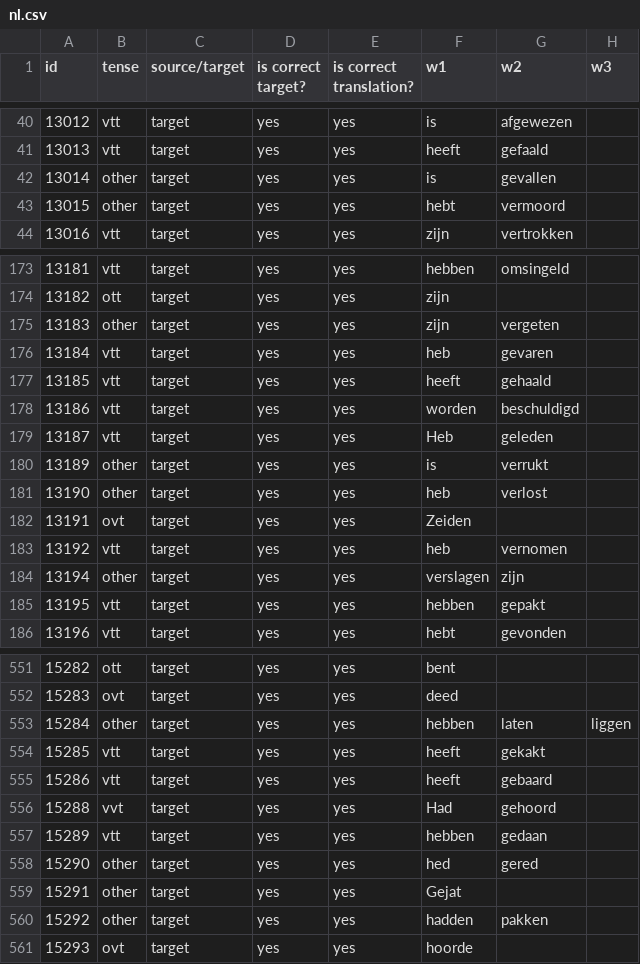
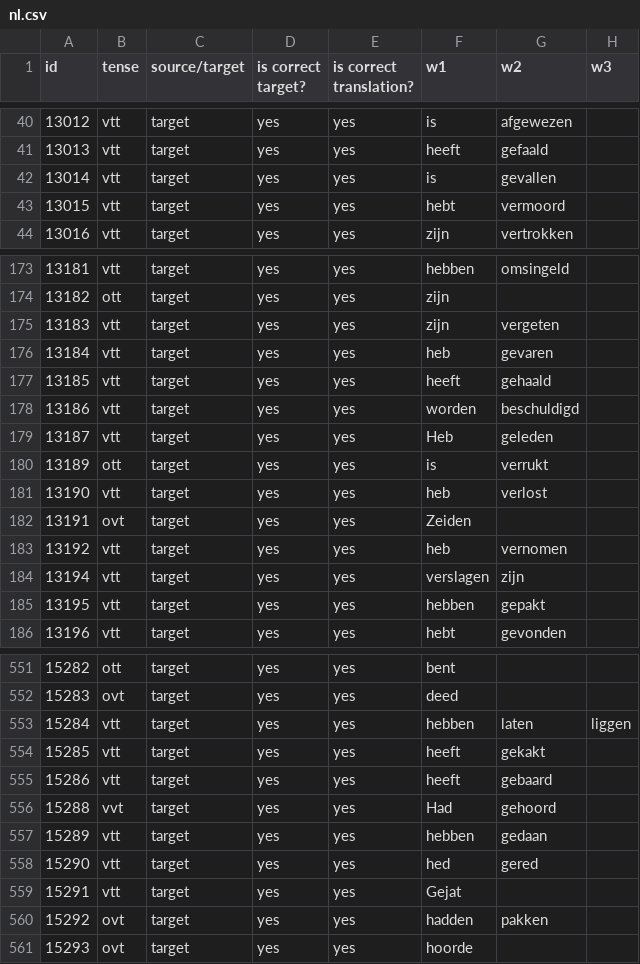
Before and after one commit to time-in-translation/tense-assignment, a CSV file: examples/nl.csv, drawn as a sheet; only a part is shown, gaps mark what is left out; the diff covers the shown part only; the diff names each change by its address in the sheet, - before the commit and + after, or states it on an @@ line.

Commit message:
Some more playing around with automatic tense assignment

```diff
--- a/examples/nl.csv
+++ b/examples/nl.csv
-B42:B43 (tense): other
+B42:B43 (tense): vtt
-B175 (tense): other
+B175 (tense): vtt
-B180 (tense): other
+B180 (tense): ott
-B181 (tense): other
+B181 (tense): vtt
-B184 (tense): other
+B184 (tense): vtt
-B553 (tense): other
+B553 (tense): vtt
-B558:B559 (tense): other
+B558:B559 (tense): vtt
-B560 (tense): other
+B560 (tense): ovt
```
Also changed, not shown: 37 edited cells elsewhere in this file, 3 other files.
